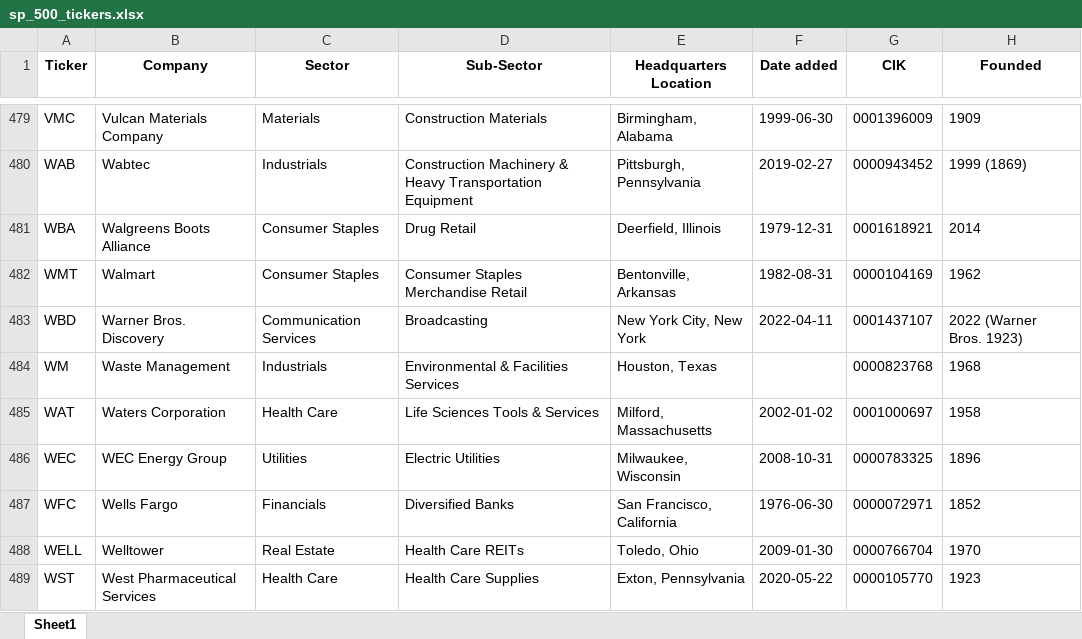
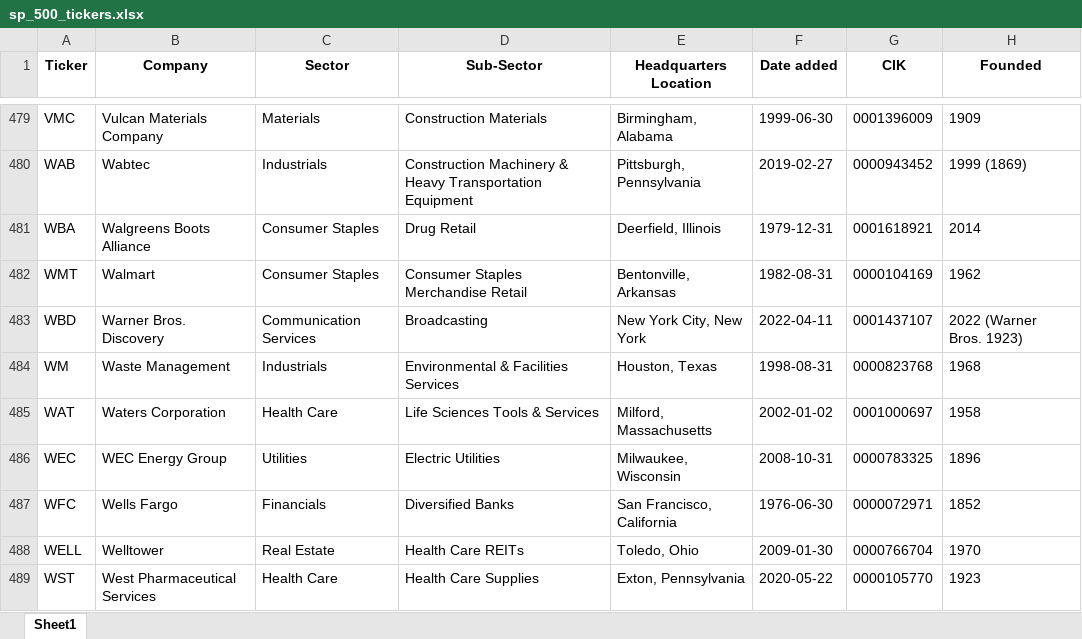
Before and after one commit to maxruffo/XLSX_Data_Stock_Crypto_Data, an Excel workbook: data/stocks/~index_ticker_list/usa/sp_500_tickers.xlsx, sheet Sheet1, drawn as a sheet; only a part is shown, gaps mark what is left out; values as stored, in another font and other column widths than the file's, no borders; the diff covers the shown part only; the diff names each change by its address in the sheet, - before the commit and + after, or states it on an @@ line.

```diff
--- a/data/stocks/~index_ticker_list/usa/sp_500_tickers.xlsx (sheet Sheet1)
+++ b/data/stocks/~index_ticker_list/usa/sp_500_tickers.xlsx (sheet Sheet1)
-F484 (Date added): (empty)
+F484 (Date added): 1998-08-31
```
Also changed, not shown: 11 edited cells elsewhere in this sheet, data/stocks/~index_ticker_list/europe/cac_40_tickers.xlsx, data/stocks/~index_ticker_list/europe/dax_tickers.xlsx, 4 other files.
